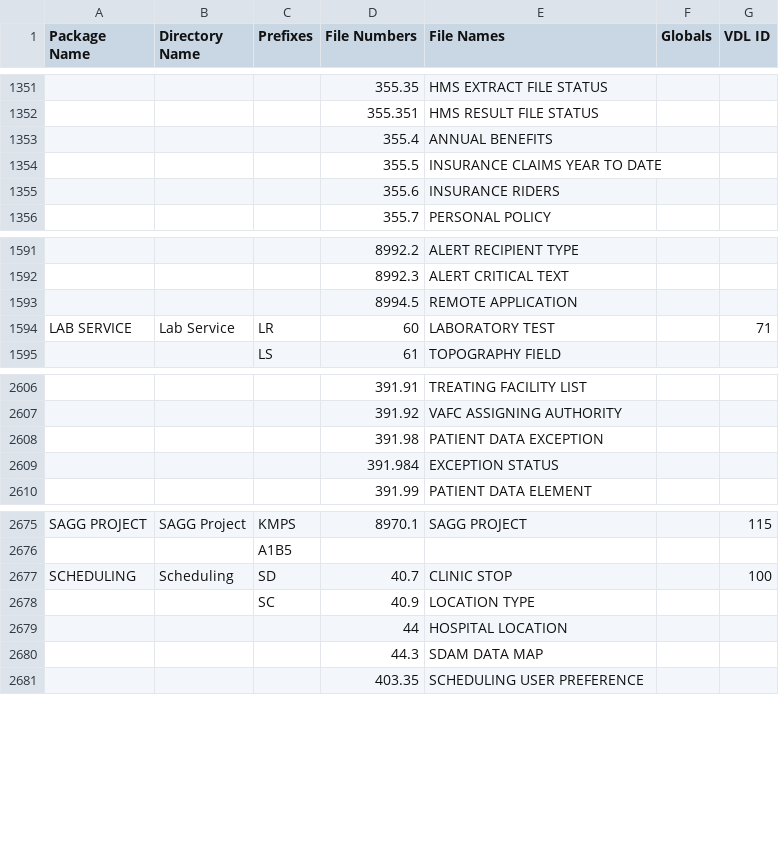
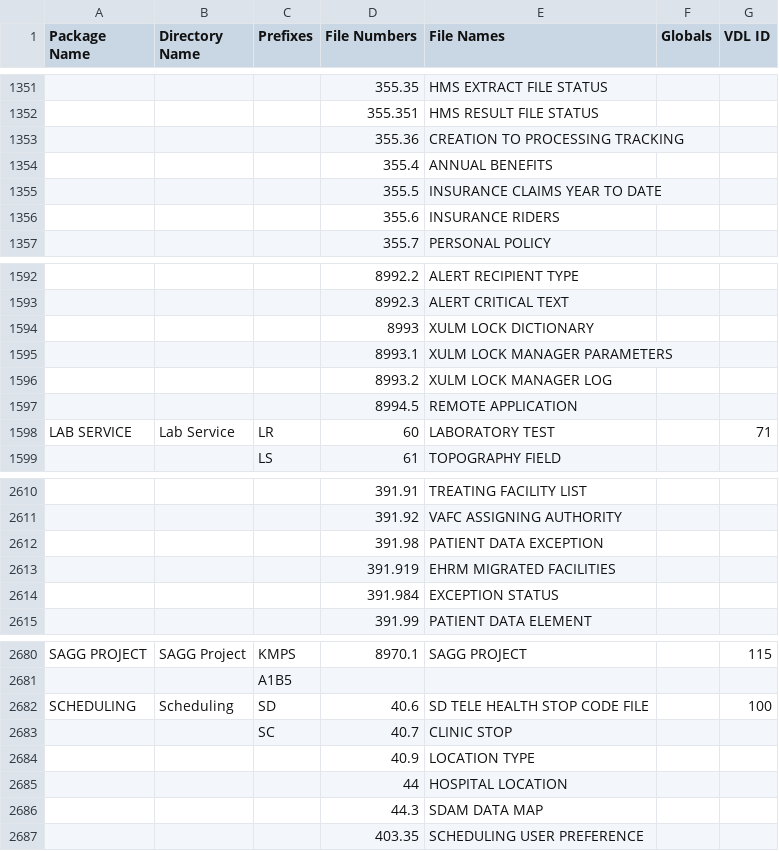
Before and after one commit to WorldVistA/VistA-M, a CSV file: Packages.csv, drawn as a sheet; only a part is shown, gaps mark what is left out; addresses are those after the commit; the diff names each change by its address in the sheet, - before the commit and + after, or states it on an @@ line.

Commit message:
Place numbered globals
Place the globals that belong with etheir respective packages.

```diff
--- a/Packages.csv
+++ b/Packages.csv
+row 1353:  |  |  | 355.36 | CREATION TO PROCESSING TRACKING
+row 1594:  |  |  | 8993 | XULM LOCK DICTIONARY
+row 1595:  |  |  | 8993.1 | XULM LOCK MANAGER PARAMETERS
+row 1596:  |  |  | 8993.2 | XULM LOCK MANAGER LOG
+row 2613:  |  |  | 391.919 | EHRM MIGRATED FACILITIES
-D2682 (File Numbers): 40.7
+D2682 (File Numbers): 40.6
-E2682 (File Names): CLINIC STOP
+E2682 (File Names): SD TELE HEALTH STOP CODE FILE
+row 2683:  |  | SC | 40.7 | CLINIC STOP
-C2684 (Prefixes): SC
+C2684 (Prefixes): (empty)
```
Also changed, not shown: 6 other files.
